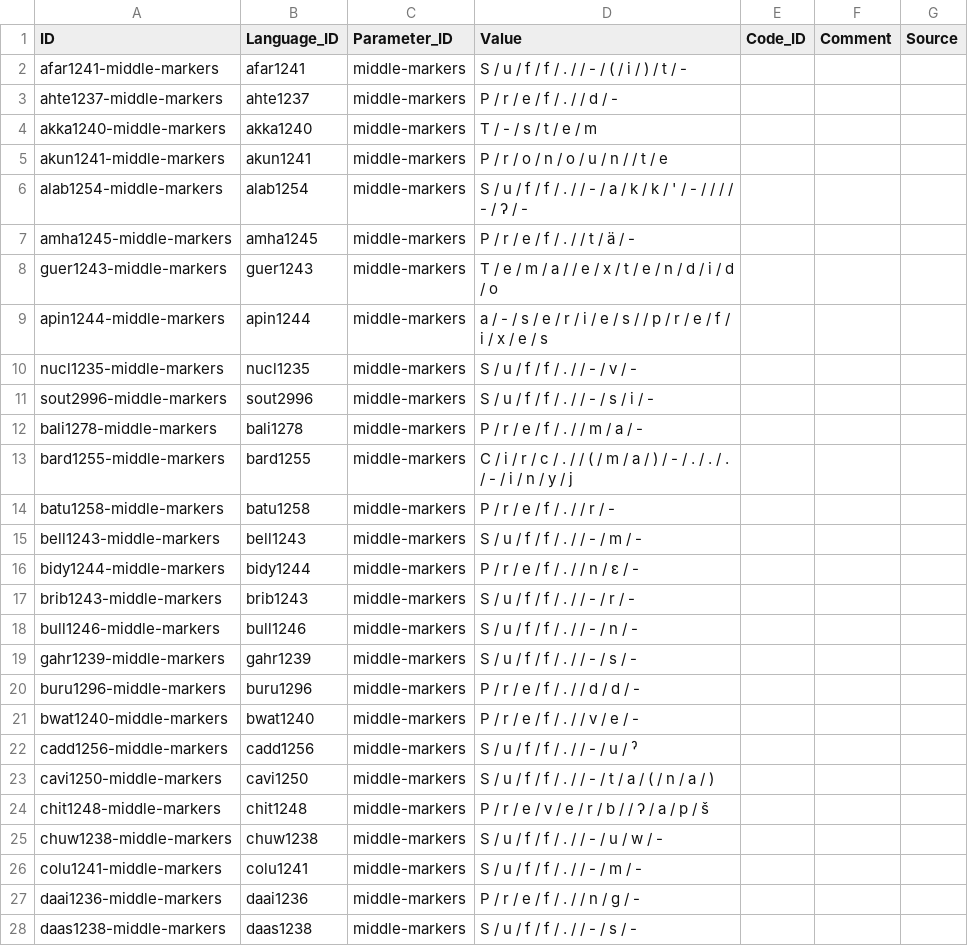
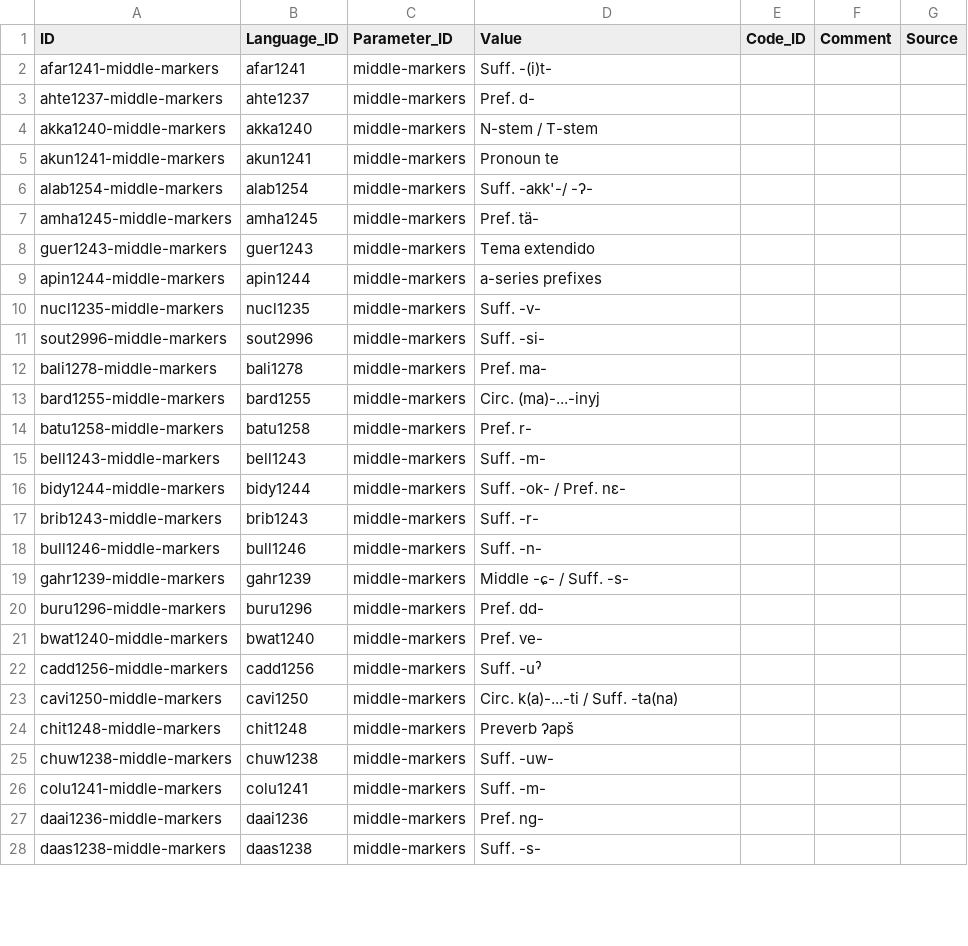
Before and after one commit to cldf-datasets/inglesemiddlevoice, a CSV file: cldf/values.csv, drawn as a sheet; only a part is shown; the diff covers the shown part only.

```diff
--- a/cldf/values.csv
+++ b/cldf/values.csv
@@ -1,28 +1,28 @@
 ID,Language_ID,Parameter_ID,Value,Code_ID,Comment,Source
-afar1241-middle-markers,afar1241,middle-markers,S / u / f / f / . /   / - / ( / i / ) / t / -,,,
-ahte1237-middle-markers,ahte1237,middle-markers,P / r / e / f / . /   / d / -,,,
-akka1240-middle-markers,akka1240,middle-markers,T / - / s / t / e / m,,,
-akun1241-middle-markers,akun1241,middle-markers,P / r / o / n / o / u / n /   / t / e,,,
-alab1254-middle-markers,alab1254,middle-markers,S / u / f / f / . /   / - / a / k / k / ' / - / / /   / - / ʔ / -,,,
-amha1245-middle-markers,amha1245,middle-markers,P / r / e / f / . /   / t / ä / -,,,
-guer1243-middle-markers,guer1243,middle-markers,T / e / m / a /   / e / x / t / e / n / d / i / d / o,,,
-apin1244-middle-markers,apin1244,middle-markers,a / - / s / e / r / i / e / s /   / p / r / e / f / i / x / e / s,,,
-nucl1235-middle-markers,nucl1235,middle-markers,S / u / f / f / . /   / - / v / -,,,
-sout2996-middle-markers,sout2996,middle-markers,S / u / f / f / . /   / - / s / i / -,,,
-bali1278-middle-markers,bali1278,middle-markers,P / r / e / f / . /   / m / a / -,,,
-bard1255-middle-markers,bard1255,middle-markers,C / i / r / c / . /   / ( / m / a / ) / - / . / . / . / - / i / n / y / j,,,
-batu1258-middle-markers,batu1258,middle-markers,P / r / e / f / . /   / r / -,,,
-bell1243-middle-markers,bell1243,middle-markers,S / u / f / f / . /   / - / m / -,,,
-bidy1244-middle-markers,bidy1244,middle-markers,P / r / e / f / . /   / n / ɛ / -,,,
-brib1243-middle-markers,brib1243,middle-markers,S / u / f / f / . /   / - / r / -,,,
-bull1246-middle-markers,bull1246,middle-markers,S / u / f / f / . /   / - / n / -,,,
-gahr1239-middle-markers,gahr1239,middle-markers,S / u / f / f / . /   / - / s / -,,,
-buru1296-middle-markers,buru1296,middle-markers,P / r / e / f / . /   / d / d / -,,,
-bwat1240-middle-markers,bwat1240,middle-markers,P / r / e / f / . /   / v / e / -,,,
-cadd1256-middle-markers,cadd1256,middle-markers,S / u / f / f / . /   / - / u / ˀ,,,
-cavi1250-middle-markers,cavi1250,middle-markers,S / u / f / f / . /   / - / t / a / ( / n / a / ),,,
-chit1248-middle-markers,chit1248,middle-markers,P / r / e / v / e / r / b /   / ʔ / a / p / š,,,
-chuw1238-middle-markers,chuw1238,middle-markers,S / u / f / f / . /   / - / u / w / -,,,
-colu1241-middle-markers,colu1241,middle-markers,S / u / f / f / . /   / - / m / -,,,
-daai1236-middle-markers,daai1236,middle-markers,P / r / e / f / . /   / n / g / -,,,
-daas1238-middle-markers,daas1238,middle-markers,S / u / f / f / . /   / - / s / -,,,
+afar1241-middle-markers,afar1241,middle-markers,Suff. -(i)t-,,,
+ahte1237-middle-markers,ahte1237,middle-markers,Pref. d-,,,
+akka1240-middle-markers,akka1240,middle-markers,N-stem / T-stem,,,
+akun1241-middle-markers,akun1241,middle-markers,Pronoun te,,,
+alab1254-middle-markers,alab1254,middle-markers,Suff. -akk'-/ -ʔ-,,,
+amha1245-middle-markers,amha1245,middle-markers,Pref. tä-,,,
+guer1243-middle-markers,guer1243,middle-markers,Tema extendido,,,
+apin1244-middle-markers,apin1244,middle-markers,a-series prefixes,,,
+nucl1235-middle-markers,nucl1235,middle-markers,Suff. -v-,,,
+sout2996-middle-markers,sout2996,middle-markers,Suff. -si-,,,
+bali1278-middle-markers,bali1278,middle-markers,Pref. ma-,,,
+bard1255-middle-markers,bard1255,middle-markers,Circ. (ma)-...-inyj,,,
+batu1258-middle-markers,batu1258,middle-markers,Pref. r-,,,
+bell1243-middle-markers,bell1243,middle-markers,Suff. -m-,,,
+bidy1244-middle-markers,bidy1244,middle-markers,Suff. -ok- / Pref. nɛ-,,,
+brib1243-middle-markers,brib1243,middle-markers,Suff. -r-,,,
+bull1246-middle-markers,bull1246,middle-markers,Suff. -n-,,,
+gahr1239-middle-markers,gahr1239,middle-markers,Middle -ɕ- / Suff. -s-,,,
+buru1296-middle-markers,buru1296,middle-markers,Pref. dd-,,,
+bwat1240-middle-markers,bwat1240,middle-markers,Pref. ve-,,,
+cadd1256-middle-markers,cadd1256,middle-markers,Suff. -uˀ,,,
+cavi1250-middle-markers,cavi1250,middle-markers,Circ. k(a)-...-ti / Suff. -ta(na),,,
+chit1248-middle-markers,chit1248,middle-markers,Preverb ʔapš,,,
+chuw1238-middle-markers,chuw1238,middle-markers,Suff. -uw-,,,
+colu1241-middle-markers,colu1241,middle-markers,Suff. -m-,,,
+daai1236-middle-markers,daai1236,middle-markers,Pref. ng-,,,
+daas1238-middle-markers,daas1238,middle-markers,Suff. -s-,,,
```
Also changed, not shown: 102 edited cells elsewhere in this file, cldf/parameters.csv, 2 other files.
